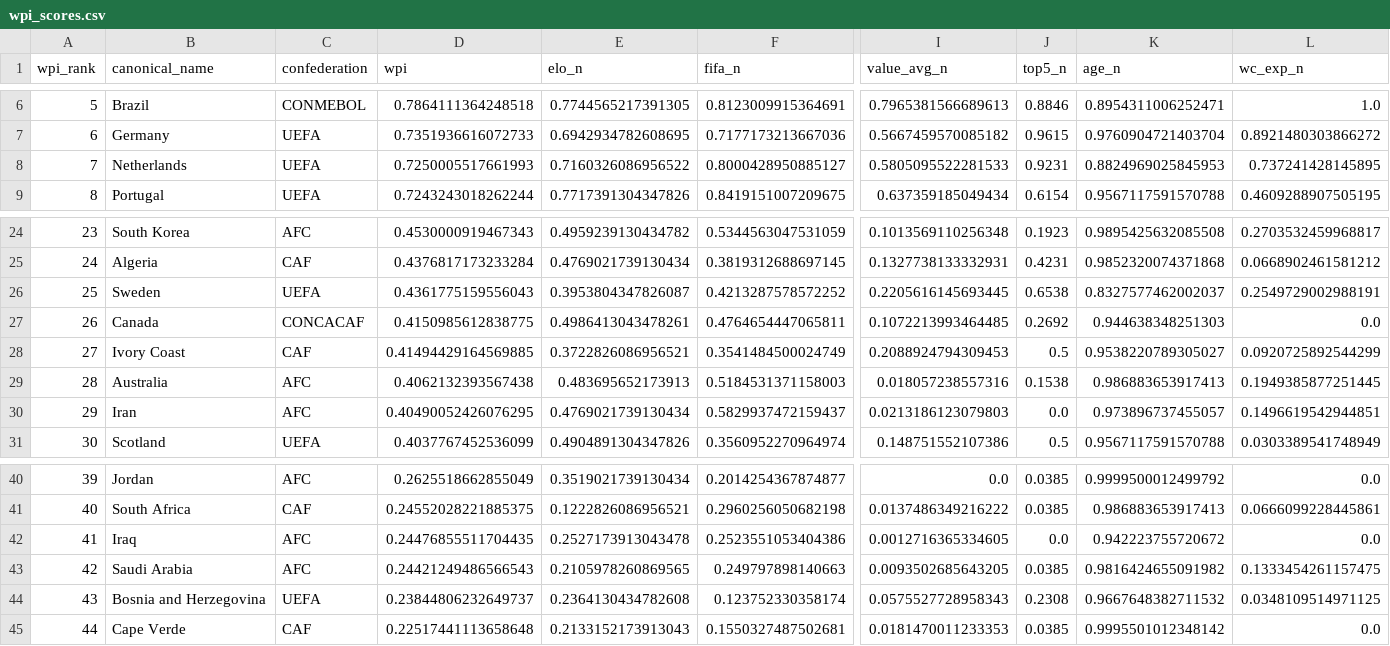
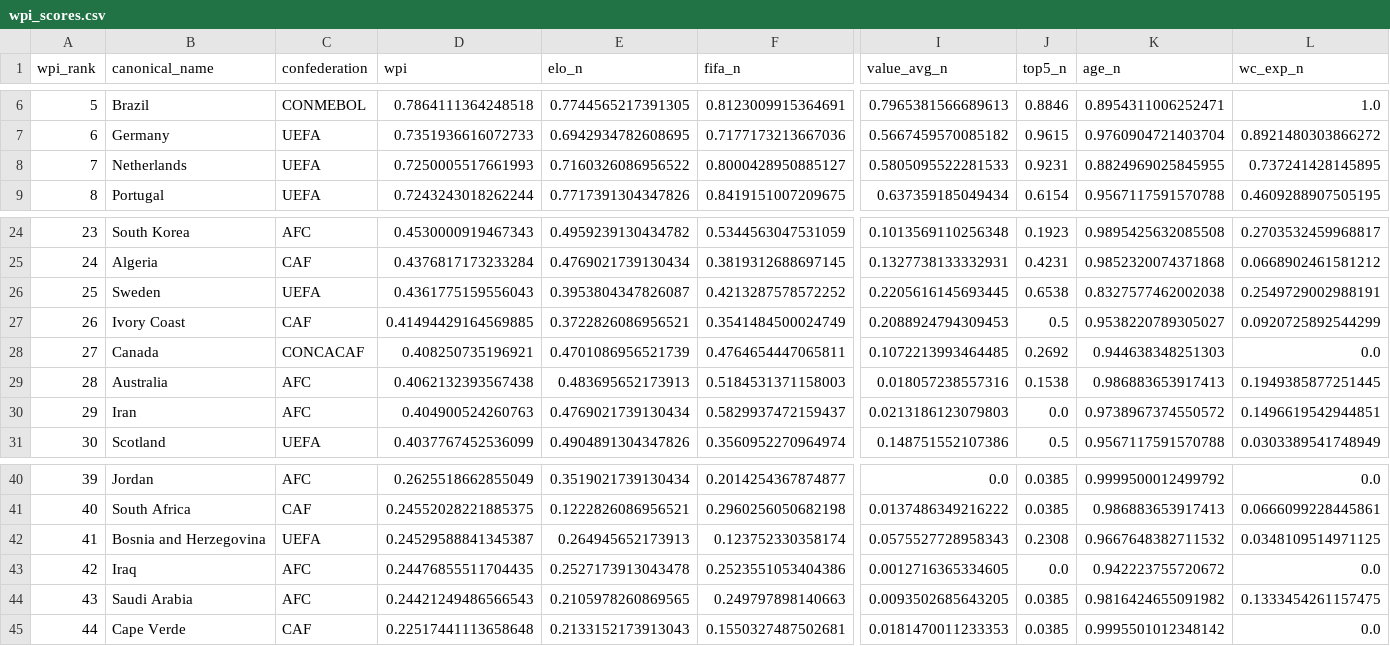
Before and after one commit to jamoji-ai/world-cup-predictor-pro, a CSV file: data/processed/wpi_scores.csv, drawn as a sheet; only a part is shown, gaps mark what is left out; removed rows and columns are numbered as before the commit, all else as after; rows hold the shown columns only; the diff names each change by its address in the sheet, - before the commit and + after, or states it on an @@ line.

```diff
--- a/data/processed/wpi_scores.csv
+++ b/data/processed/wpi_scores.csv
-K8 (age_n): 0.8824969025845953
+K8 (age_n): 0.8824969025845955
-K26 (age_n): 0.8327577462002037
+K26 (age_n): 0.8327577462002038
-row 27: 26 | Canada | CONCACAF | 0.4150985612838775 | 0.4986413043478261 | 0.4764654447065811 | 0.1072213993464485 | 0.2692 | 0.944638348251303 | 0.0
-A27 (wpi_rank): 27
+A27 (wpi_rank): 26
+row 28: 27 | Canada | CONCACAF | 0.408250735196921 | 0.4701086956521739 | 0.4764654447065811 | 0.1072213993464485 | 0.2692 | 0.944638348251303 | 0.0
-D30 (wpi): 0.40490052426076295
+D30 (wpi): 0.404900524260763
-K30 (age_n): 0.973896737455057
+K30 (age_n): 0.9738967374550572
+row 42: 41 | Bosnia and Herzegovina | UEFA | 0.24529588841345387 | 0.264945652173913 | 0.123752330358174 | 0.0575527728958343 | 0.2308 | 0.9667648382711532 | 0.0348109514971125
-A43 (wpi_rank): 41
+A43 (wpi_rank): 42
-A44 (wpi_rank): 42
+A44 (wpi_rank): 43
-row 44: 43 | Bosnia and Herzegovina | UEFA | 0.23844806232649737 | 0.2364130434782608 | 0.123752330358174 | 0.0575527728958343 | 0.2308 | 0.9667648382711532 | 0.0348109514971125
```
Also changed, not shown: data/processed/teams_master.csv, data/raw/elo_ratings.csv, 4 other files.
